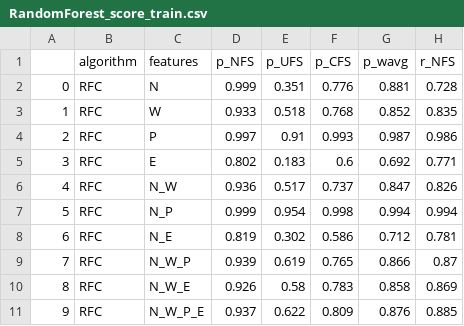
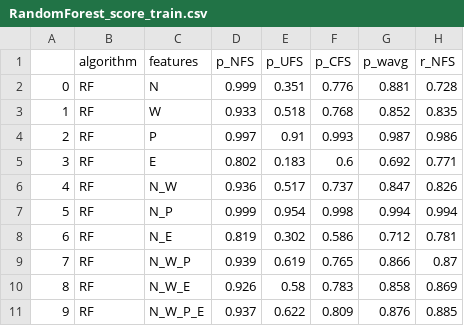
Before and after one commit to SigneK42/fact_check_worthy_claim, a CSV file: results/RandomForest_score_train.csv, drawn as a sheet; only a part is shown; the diff names each change by its address in the sheet, - before the commit and + after, or states it on an @@ line.

```diff
--- a/results/RandomForest_score_train.csv
+++ b/results/RandomForest_score_train.csv
-B2:B11 (algorithm): RFC
+B2:B11 (algorithm): RF
```
Also changed, not shown: results/RandomForest_score_test.csv.
